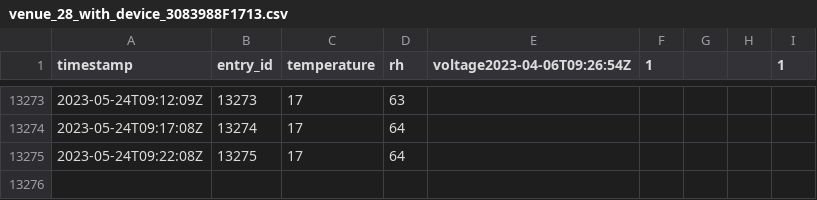
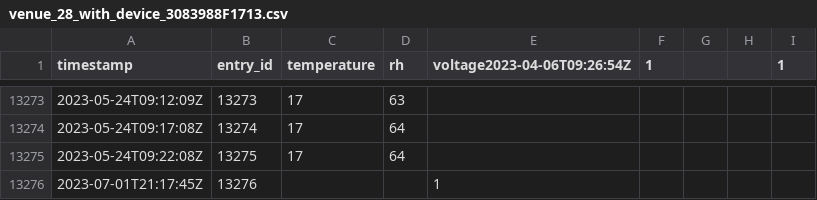
Before and after one commit to JeanCarletta/HeatHack-Data, a CSV file: deviceData/venue_28_with_device_3083988F1713.csv, drawn as a sheet; only a part is shown, gaps mark what is left out.

```diff
--- a/deviceData/venue_28_with_device_3083988F1713.csv
+++ b/deviceData/venue_28_with_device_3083988F1713.csv
@@ -13275 +13275,2 @@ timestamp,entry_id,temperature,rh,voltage2023-04-06T09:26:54Z,1,,,1
 2023-05-24T09:22:08Z,13275,17,64,
+2023-07-01T21:17:45Z,13276,,,1
```
Also changed, not shown: deviceData/venue_36_with_device_3083988F914A.csv, deviceData/venue_37_with_device_3083988F8E1A.csv, 5 other files.
